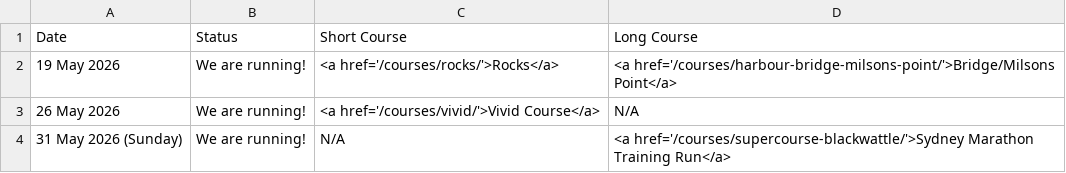
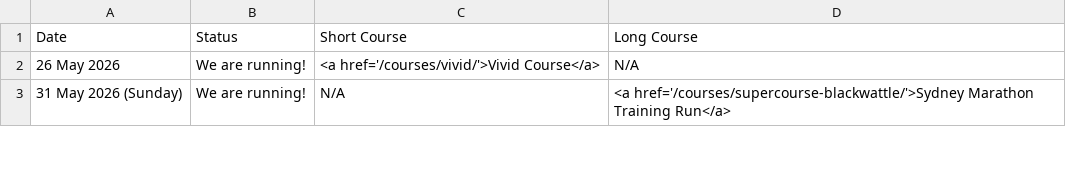
Before and after one commit to rwkura/rwkura.github.io, a CSV file: _data/dates.csv, drawn as a sheet; only a part is shown.

```diff
--- a/_data/dates.csv
+++ b/_data/dates.csv
@@ -1,3 +1,2 @@
 Date,Status,Short Course,Long Course
-19 May 2026,We are running!,<a href='/courses/rocks/'>Rocks</a>,<a href='/courses/harbour-bridge-milsons-point/'>Bridge/Milsons Point</a>
 26 May 2026,We are running!,<a href='/courses/vivid/'>Vivid Course</a>,N/A
```
